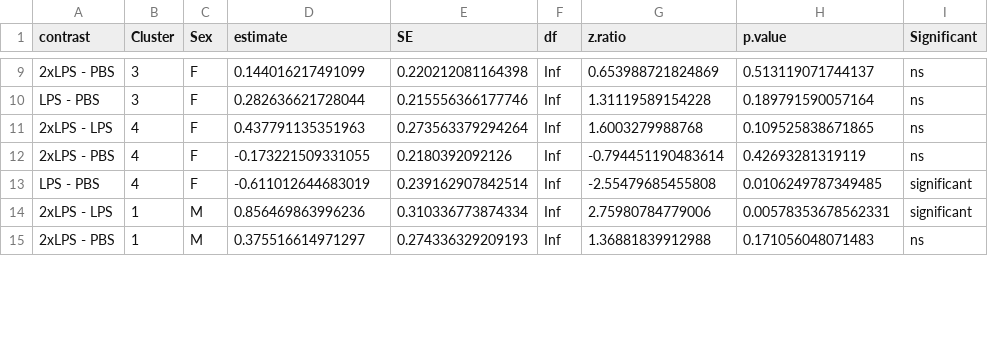
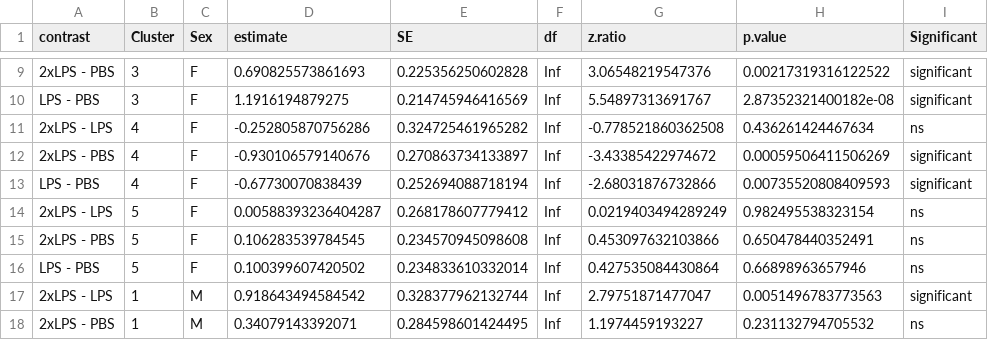
Before and after one commit to alexelawson/MicrogliaMorphologyAnalysis, a CSV file: statistical-results/hard-cluster-ramified-post-hoc1.csv, drawn as a sheet; only a part is shown, gaps mark what is left out; the diff covers the shown part only.

```diff
--- a/statistical-results/hard-cluster-ramified-post-hoc1.csv
+++ b/statistical-results/hard-cluster-ramified-post-hoc1.csv
@@ -9,7 +9,10 @@
-"2xLPS - PBS","3","F",0.144016217491099,0.220212081164398,Inf,0.653988721824869,0.513119071744137,"ns"
-"LPS - PBS","3","F",0.282636621728044,0.215556366177746,Inf,1.31119589154228,0.189791590057164,"ns"
-"2xLPS - LPS","4","F",0.437791135351963,0.273563379294264,Inf,1.6003279988768,0.109525838671865,"ns"
-"2xLPS - PBS","4","F",-0.173221509331055,0.2180392092126,Inf,-0.794451190483614,0.42693281319119,"ns"
-"LPS - PBS","4","F",-0.611012644683019,0.239162907842514,Inf,-2.55479685455808,0.0106249787349485,"significant"
-"2xLPS - LPS","1","M",0.856469863996236,0.310336773874334,Inf,2.75980784779006,0.00578353678562331,"significant"
-"2xLPS - PBS","1","M",0.375516614971297,0.274336329209193,Inf,1.36881839912988,0.171056048071483,"ns"
+"2xLPS - PBS","3","F",0.690825573861693,0.225356250602828,Inf,3.06548219547376,0.00217319316122522,"significant"
+"LPS - PBS","3","F",1.1916194879275,0.214745946416569,Inf,5.54897313691767,2.87352321400182e-08,"significant"
+"2xLPS - LPS","4","F",-0.252805870756286,0.324725461965282,Inf,-0.778521860362508,0.436261424467634,"ns"
+"2xLPS - PBS","4","F",-0.930106579140676,0.270863734133897,Inf,-3.43385422974672,0.00059506411506269,"significant"
+"LPS - PBS","4","F",-0.67730070838439,0.252694088718194,Inf,-2.68031876732866,0.00735520808409593,"significant"
+"2xLPS - LPS","5","F",0.00588393236404287,0.268178607779412,Inf,0.0219403494289249,0.982495538323154,"ns"
+"2xLPS - PBS","5","F",0.106283539784545,0.234570945098608,Inf,0.453097632103866,0.650478440352491,"ns"
+"LPS - PBS","5","F",0.100399607420502,0.234833610332014,Inf,0.427535084430864,0.66898963657946,"ns"
+"2xLPS - LPS","1","M",0.918643494584542,0.328377962132744,Inf,2.79751871477047,0.0051496783773563,"significant"
+"2xLPS - PBS","1","M",0.34079143392071,0.284598601424495,Inf,1.1974459193227,0.231132794705532,"ns"
```
Also changed, not shown: 3 added rows and 76 edited cells elsewhere in this file, statistical-results/anova-stats-ramified-cluster.csv, statistical-results/hard-cluster-ramified-post-hoc2.csv.
